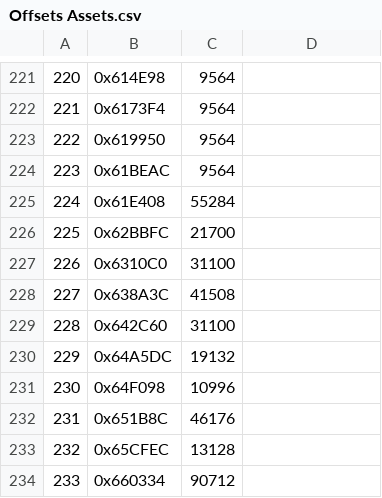
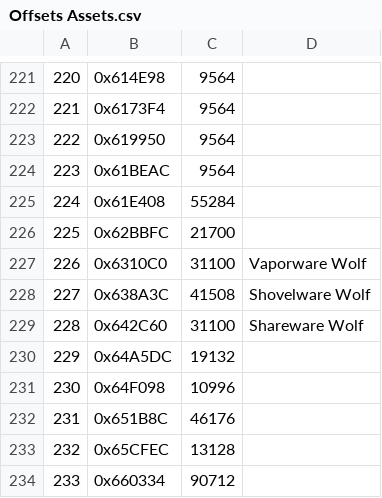
Before and after one commit to leomontenegro6/shantae-risky-revolution-traducao-ptbr, a CSV file: Ferramentas/ResourcesUnpacker/Offsets Assets.csv, drawn as a sheet; only a part is shown, gaps mark what is left out.

Commit message:
Configurado projeto para buildar tanto versão com termos adaptados como originais, e editados sprites do Vaporware Wolf para virar Lobo Borrachudo.

```diff
--- a/Ferramentas/ResourcesUnpacker/Offsets Assets.csv
+++ b/Ferramentas/ResourcesUnpacker/Offsets Assets.csv
@@ -226,5 +226,5 @@
 225,0x62BBFC,21700,
-226,0x6310C0,31100,
-227,0x638A3C,41508,
-228,0x642C60,31100,
+226,0x6310C0,31100,Vaporware Wolf
+227,0x638A3C,41508,Shovelware Wolf
+228,0x642C60,31100,Shareware Wolf
 229,0x64A5DC,19132,
```
Also changed, not shown: 14 other files.
